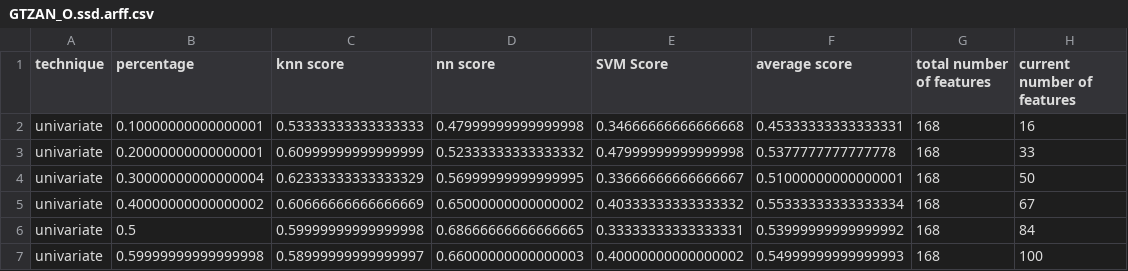
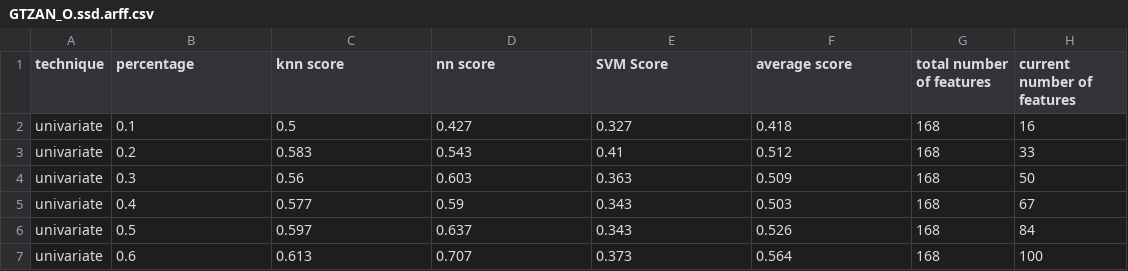
Before and after one commit to nicolasp9-dev/machine-learning-exo3, a CSV file: GTZAN/GTZAN_O.ssd.arff.csv, drawn as a sheet; only a part is shown; the diff covers the shown part only.

```diff
--- a/GTZAN/GTZAN_O.ssd.arff.csv
+++ b/GTZAN/GTZAN_O.ssd.arff.csv
@@ -1,7 +1,7 @@
 technique,percentage,knn score,nn score,SVM Score,average score,total number of features,current number of features
-univariate,0.10000000000000001,0.53333333333333333,0.47999999999999998,0.34666666666666668,0.45333333333333331,168,16
-univariate,0.20000000000000001,0.60999999999999999,0.52333333333333332,0.47999999999999998,0.5377777777777778,168,33
-univariate,0.30000000000000004,0.62333333333333329,0.56999999999999995,0.33666666666666667,0.51000000000000001,168,50
-univariate,0.40000000000000002,0.60666666666666669,0.65000000000000002,0.40333333333333332,0.55333333333333334,168,67
-univariate,0.5,0.59999999999999998,0.68666666666666665,0.33333333333333331,0.53999999999999992,168,84
-univariate,0.59999999999999998,0.58999999999999997,0.66000000000000003,0.40000000000000002,0.54999999999999993,168,100
+univariate,0.1,0.5,0.427,0.327,0.418,168,16
+univariate,0.2,0.583,0.543,0.41,0.512,168,33
+univariate,0.3,0.56,0.603,0.363,0.509,168,50
+univariate,0.4,0.577,0.59,0.343,0.503,168,67
+univariate,0.5,0.597,0.637,0.343,0.526,168,84
+univariate,0.6,0.613,0.707,0.373,0.564,168,100
```
Also changed, not shown: 115 edited cells elsewhere in this file, GTZAN/GTZAN_O.rp.arff.csv, ISMIRgenre/ISMIRgenre.rh.arff.csv, 10 other files.
